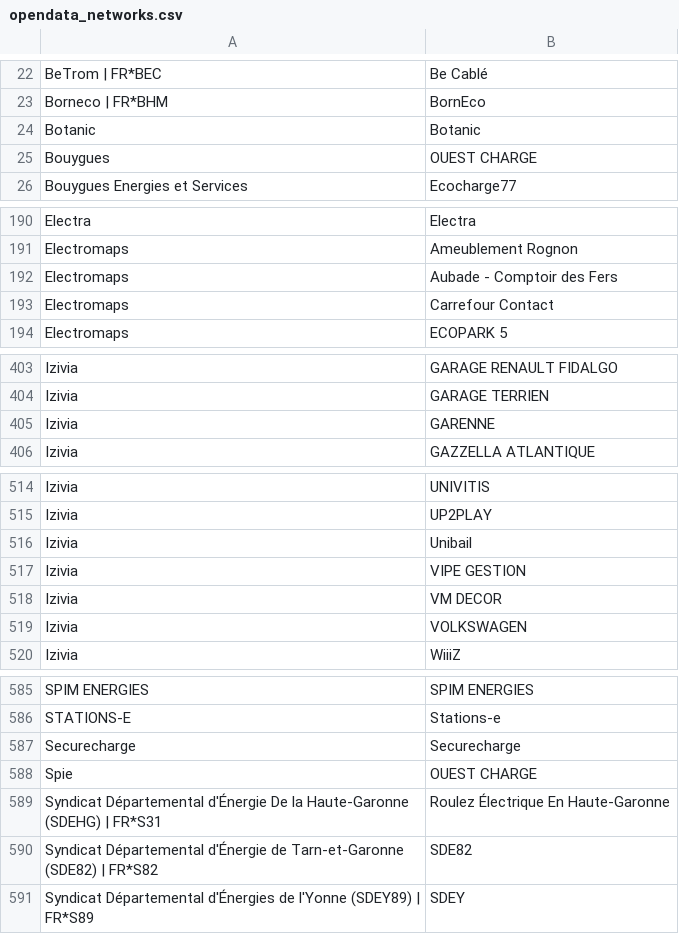
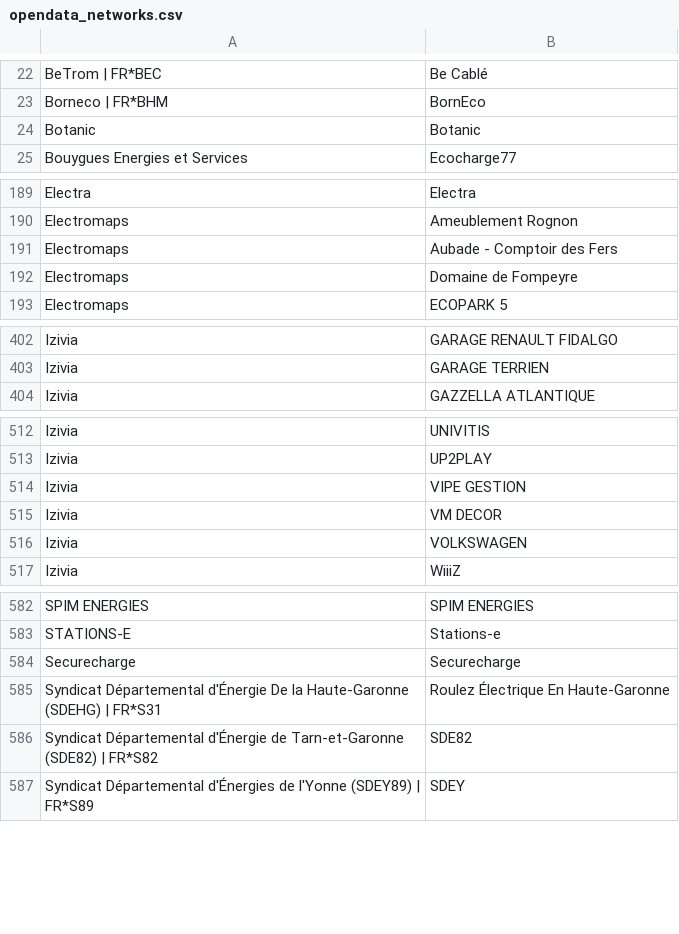
Before and after one commit to guiohm/ref-EU-EVSE, a CSV file: opendata_networks.csv, drawn as a sheet; only a part is shown, gaps mark what is left out.

```diff
--- a/opendata_networks.csv
+++ b/opendata_networks.csv
@@ -24,3 +24,2 @@ Borneco | FR*BHM,BornEco
 Botanic,Botanic
-Bouygues,OUEST CHARGE
 Bouygues Energies et Services,Ecocharge77
@@ -192,3 +191,3 @@ Electromaps,Ameublement Rognon
 Electromaps,Aubade - Comptoir des Fers
-Electromaps,Carrefour Contact
+Electromaps,Domaine de Fompeyre
 Electromaps,ECOPARK 5
@@ -404,3 +403,2 @@ Izivia,GARAGE RENAULT FIDALGO
 Izivia,GARAGE TERRIEN
-Izivia,GARENNE
 Izivia,GAZZELLA ATLANTIQUE
@@ -515,3 +513,2 @@ Izivia,UNIVITIS
 Izivia,UP2PLAY
-Izivia,Unibail
 Izivia,VIPE GESTION
@@ -587,3 +584,2 @@ STATIONS-E,Stations-e
 Securecharge,Securecharge
-Spie,OUEST CHARGE
 Syndicat Départemental d'Énergie De la Haute-Garonne (SDEHG) | FR*S31,Roulez Électrique En Haute-Garonne
```
Also changed, not shown: history.csv, 4 other files.
